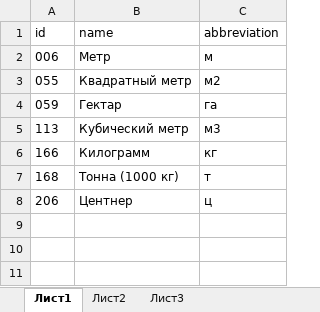
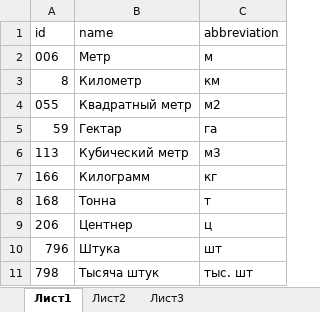
Before and after one commit to FGISLK/DigitalDocumentFormats, an Excel workbook: catalogsList/05072021/unitType.xlsx, sheet Лист1, drawn as a sheet; values as stored, in another font and other column widths than the file's, no borders; addresses are those after the commit; the diff names each change by its address in the sheet, - before the commit and + after, or states it on an @@ line.

```diff
--- a/catalogsList/05072021/unitType.xlsx (sheet Лист1)
+++ b/catalogsList/05072021/unitType.xlsx (sheet Лист1)
+row 3: 8 | Километр | км
-A5 (id): 059
+A5 (id): 59
-B8 (name): Тонна (1000 кг)
+B8 (name): Тонна
+row 10: 796 | Штука | шт
+row 11: 798 | Тысяча штук | тыс. шт
```
Also changed, not shown: catalogsList/05072021/reportRate.xlsx.
